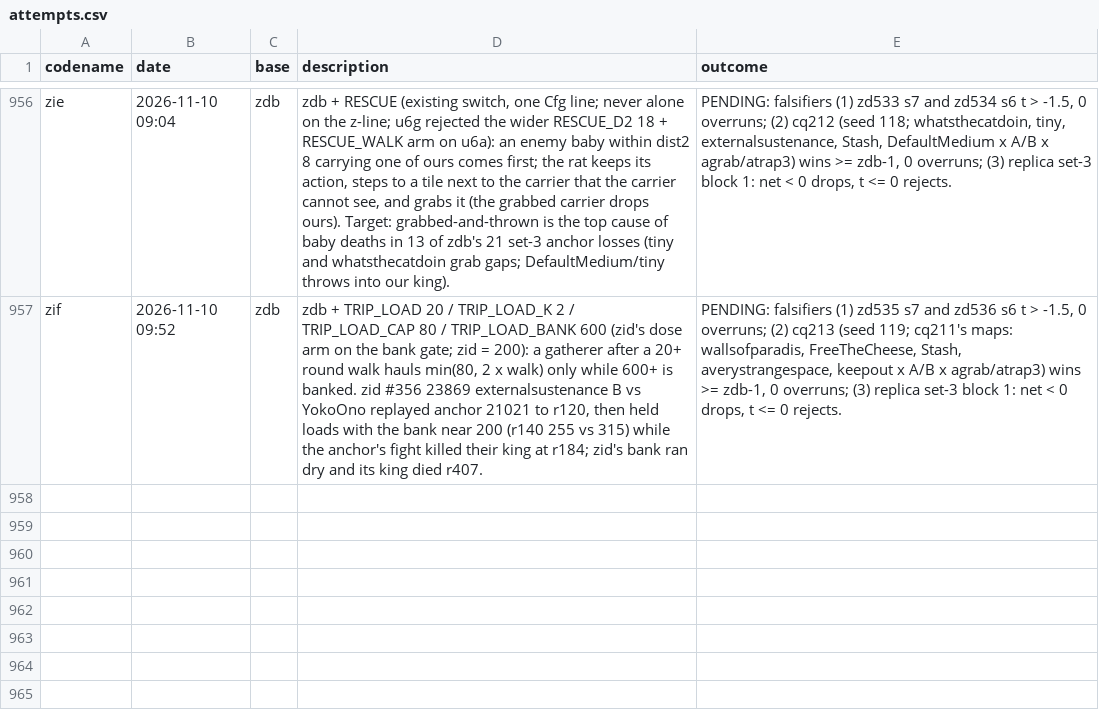
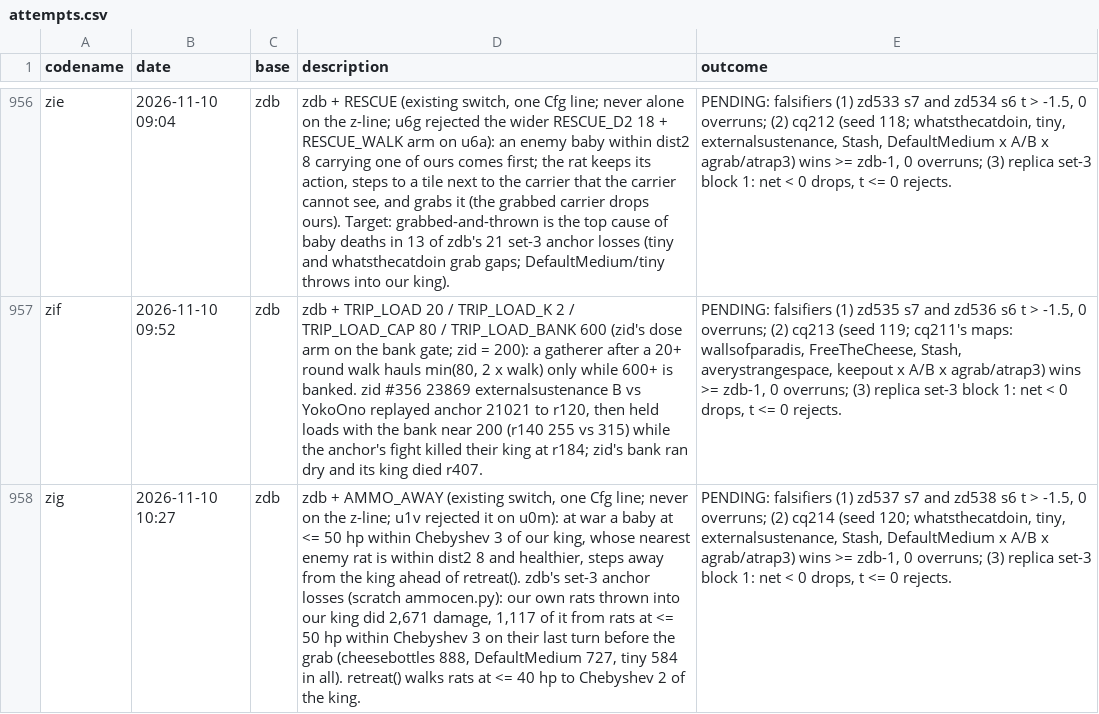
Before and after one commit to terryvanbelle/battlecode26b-vibe, a CSV file: progress/attempts.csv, drawn as a sheet; only a part is shown, gaps mark what is left out; the diff names each change by its address in the sheet, - before the commit and + after, or states it on an @@ line.

```diff
--- a/progress/attempts.csv
+++ b/progress/attempts.csv
+row 958: zig | 2026-11-10 10:27 | zdb | zdb + AMMO_AWAY (existing switch, one Cfg line; never on the z-line; u1v rejected it on u0m): at war a baby at <= 50 hp within Chebyshev 3 of our king, whose nearest enemy rat is within dist2 8 and healthier, steps away from the king ahead of retreat(). zdb's set-3 anchor losses (scratch ammocen.py): our own rats thrown into our king did 2,671 damage, 1,117 of it from rats at <= 50 hp within Chebyshev 3 on their last turn before the grab (cheesebottles 888, DefaultMedium 727, tiny 584 in all). retreat() walks rats at <= 40 hp to Chebyshev 2 of the king. | PENDING: falsifiers (1) zd537 s7 and zd538 s6 t > -1.5, 0 overruns; (2) cq214 (seed 120; whatsthecatdoin, tiny, externalsustenance, Stash, DefaultMedium x A/B x agrab/atrap3) wins >= zdb-1, 0 overruns; (3) replica set-3 block 1: net < 0 drops, t <= 0 rejects.
```
Also changed, not shown: 24 other files.
